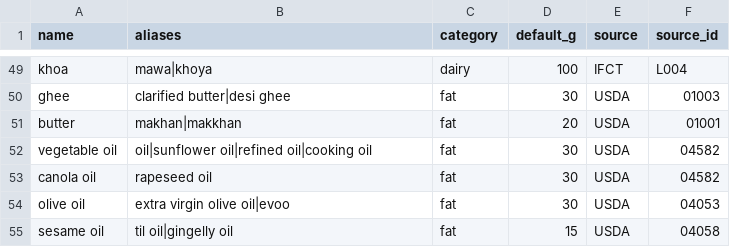
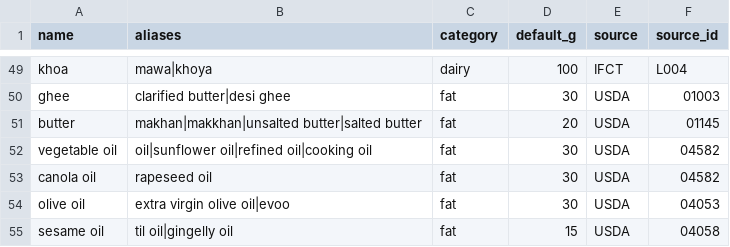
Before and after one commit to ishtrain07/ishtrain07, a CSV file: heritage-plate/data/ingredients.csv, drawn as a sheet; only a part is shown, gaps mark what is left out.

```diff
--- a/heritage-plate/data/ingredients.csv
+++ b/heritage-plate/data/ingredients.csv
@@ -50,3 +50,3 @@ khoa,mawa|khoya,dairy,100,IFCT,L004
 ghee,clarified butter|desi ghee,fat,30,USDA,01003
-butter,makhan|makkhan,fat,20,USDA,01001
+butter,makhan|makkhan|unsalted butter|salted butter,fat,20,USDA,01145
 vegetable oil,oil|sunflower oil|refined oil|cooking oil,fat,30,USDA,04582
```
Also changed, not shown: heritage-plate/data/foods.csv, 6 other files.
